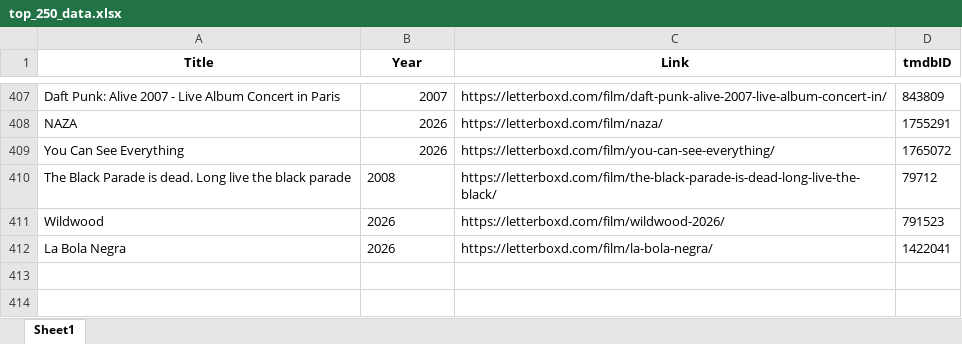
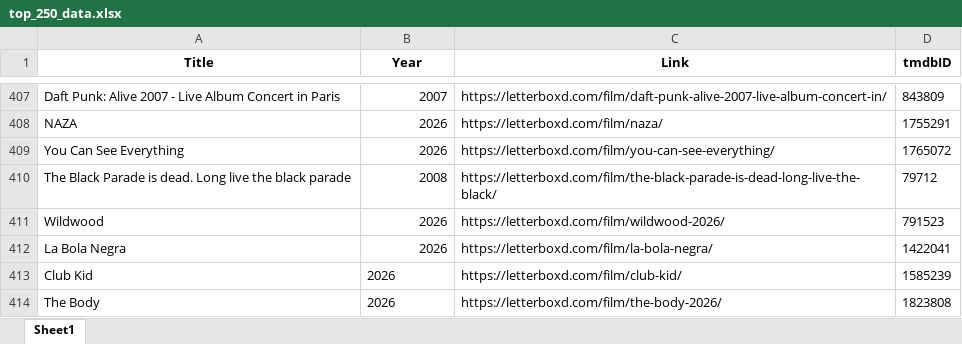
Before and after one commit to bigbadraj/Letterboxd-List-Scraping, an Excel workbook: top_250_data.xlsx, sheet Sheet1, drawn as a sheet; only a part is shown, gaps mark what is left out; values as stored, in another font and other column widths than the file's, no borders; the diff names each change by its address in the sheet, - before the commit and + after, or states it on an @@ line.

```diff
--- a/top_250_data.xlsx (sheet Sheet1)
+++ b/top_250_data.xlsx (sheet Sheet1)
-B410:B412 alignment: left
+B410:B412 alignment: right
+row 413: Club Kid | 2026 | https://letterboxd.com/film/club-kid/ | 1585239
+row 414: The Body | 2026 | https://letterboxd.com/film/the-body-2026/ | 1823808
```
Also changed, not shown: Comedy_Blacklist.xlsx, Comedy_Whitelist.xlsx, 6 other files.
